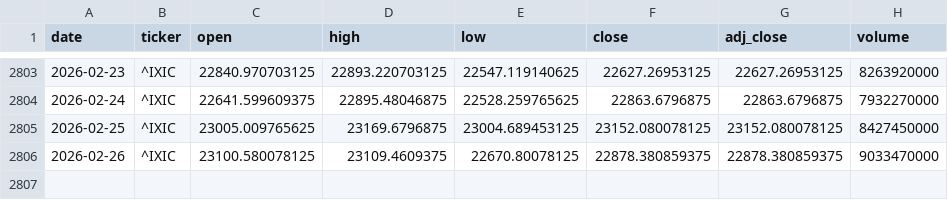
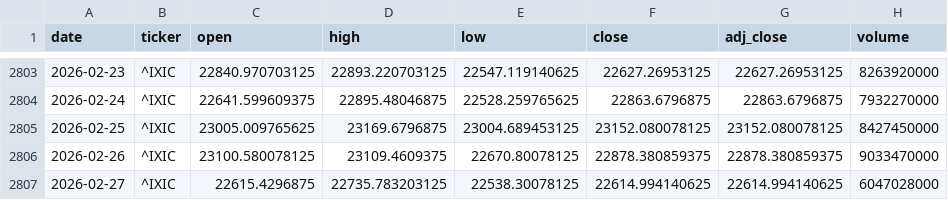
Before and after one commit to zid036116-ship-it/-, a CSV file: market_data/Nasdaq Composite 纳指综合___IXIC.csv, drawn as a sheet; only a part is shown, gaps mark what is left out; the diff names each change by its address in the sheet, - before the commit and + after, or states it on an @@ line.

```diff
--- a/market_data/Nasdaq Composite 纳指综合___IXIC.csv
+++ b/market_data/Nasdaq Composite 纳指综合___IXIC.csv
+row 2807: 2026-02-27 | ^IXIC | 22615.4296875 | 22735.783203125 | 22538.30078125 | 22614.994140625 | 22614.994140625 | 6047028000
```
Also changed, not shown: docs/market_data/Nifty50 印度___NSEI.csv, docs/market_data/恒生指数ETF_盈富基金__2800.HK.csv, 5 other files.
